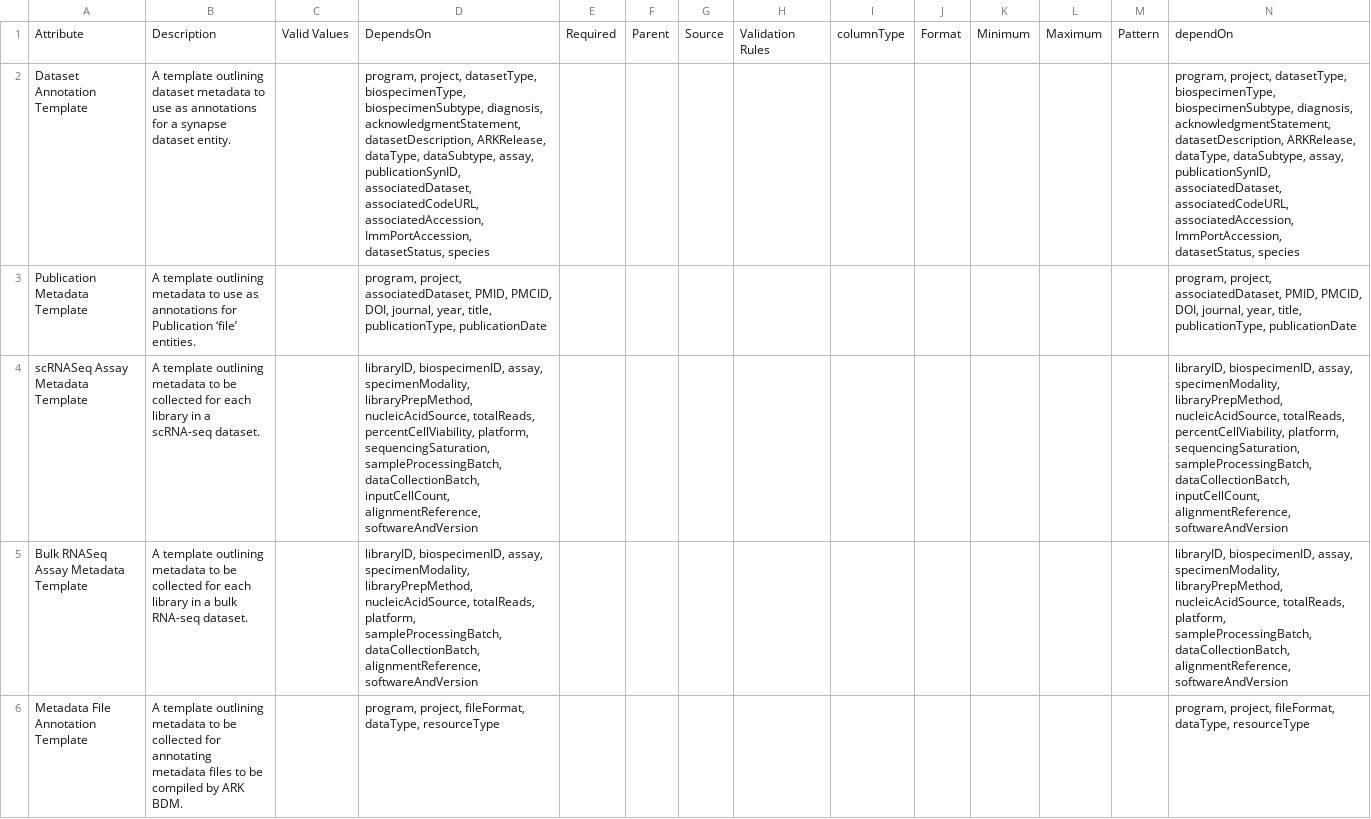
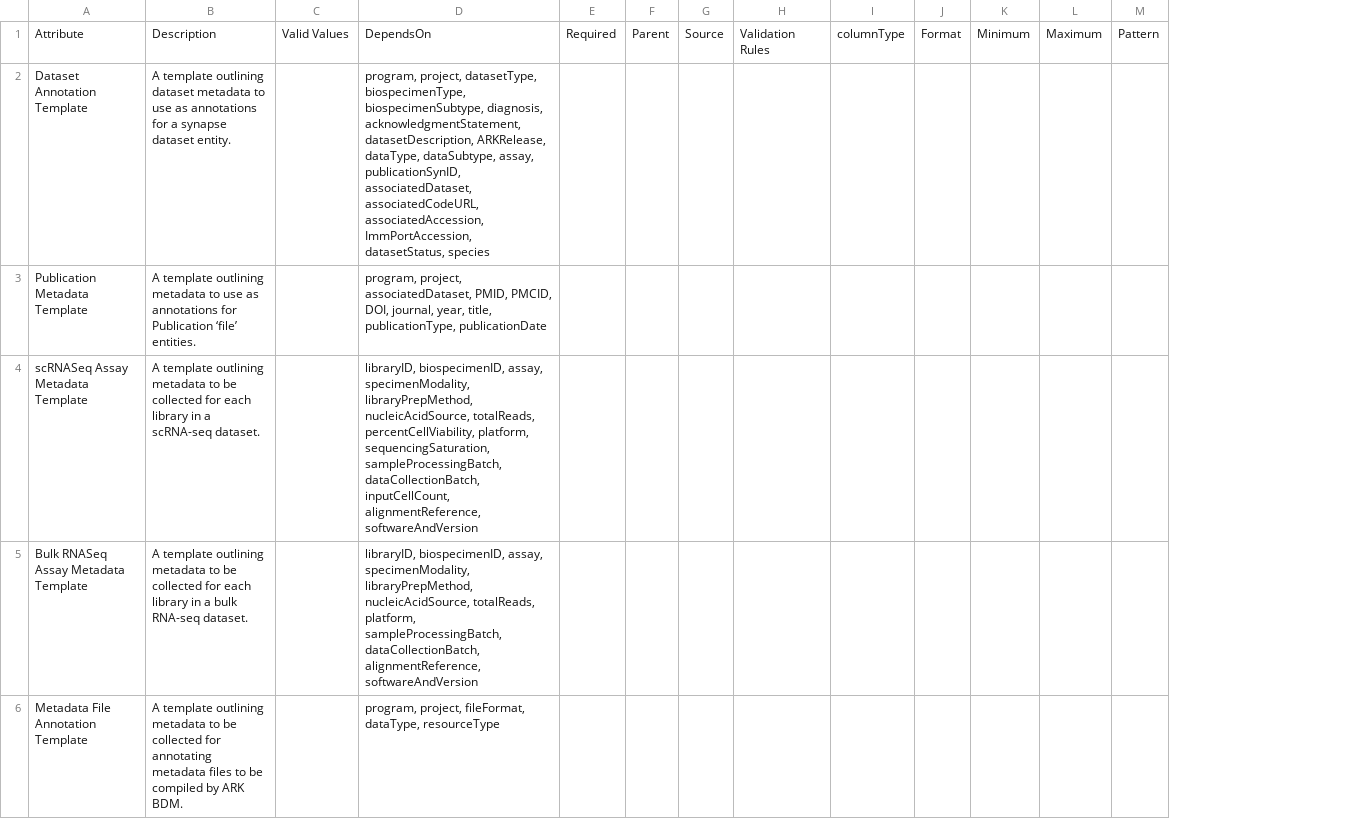
Before and after one commit to ARK-Portal/data_model, a CSV file: model_contexts/main/ark.main_context.csv, drawn as a sheet; only a part is shown; the diff names each change by its address in the sheet, - before the commit and + after, or states it on an @@ line.

Commit message:
remove extra 'dependOn' column from context CSVs re: issue #108

```diff
--- a/model_contexts/main/ark.main_context.csv
+++ b/model_contexts/main/ark.main_context.csv
-column N, rows 1-6: dependOn | program, project, datasetType, biospecimenType, biospecimenSubtype, diagnosis, acknowledgmentStatement, datasetDescription, ARKRelease, dataType, dataSubtype, assay, publicationSynID, associatedDataset, associatedCodeURL, associatedAccession, ImmPortAccession, datasetStatus, species | program, project, associatedDataset, PMID, PMCID, DOI, journal, year, title, publicationType, publicationDate | libraryID, biospecimenID, assay, specimenModality, libraryPrepMethod, nucleicAcidSource, totalReads, percentCellViability, platform, sequencingSaturation, sampleProcessingBatch, dataCollectionBatch, inputCellCount, alignmentReference, softwareAndVersion | libraryID, biospecimenID, assay, specimenModality, libraryPrepMethod, nucleicAcidSource, totalReads, platform, sampleProcessingBatch, dataCollectionBatch, alignmentReference, softwareAndVersion | program, project, fileFormat, dataType, resourceType
```
Also changed, not shown: model_contexts/biospecimen/ark.biospecimen_context.csv, model_contexts/cytometry/ark.cytometry_context.csv, 5 other files.
